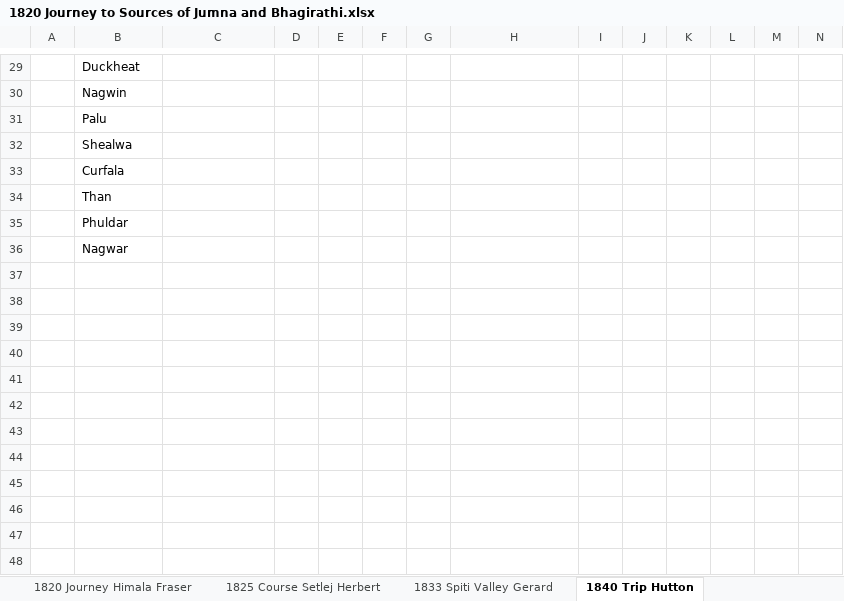
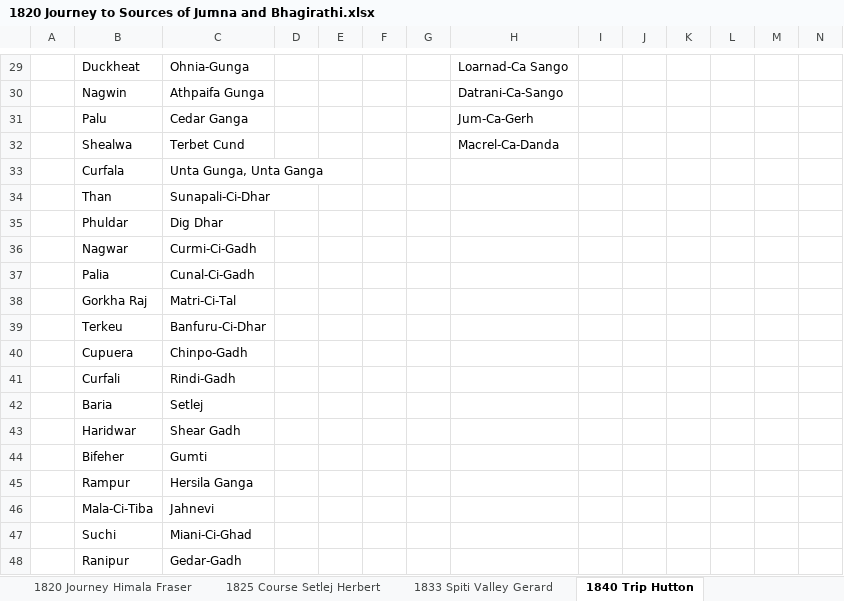
Before and after one commit to Su-1042/My_Work, an Excel workbook: Work/CHR_annotation/1820 Journey to Sources of Jumna and Bhagirathi.xlsx, sheet 1840 Trip Hutton, drawn as a sheet; only a part is shown, gaps mark what is left out; values as stored, in another font and other column widths than the file's, no borders; rows hold the shown columns only; the diff covers the shown part only; the diff names each change by its address in the sheet, - before the commit and + after, or states it on an @@ line.

```diff
--- a/Work/CHR_annotation/1820 Journey to Sources of Jumna and Bhagirathi.xlsx (sheet 1840 Trip Hutton)
+++ b/Work/CHR_annotation/1820 Journey to Sources of Jumna and Bhagirathi.xlsx (sheet 1840 Trip Hutton)
-C29: (empty)
+C29: Ohnia-Gunga
-H29: (empty)
+H29: Loarnad-Ca Sango
-C30: (empty)
+C30: Athpaifa Gunga
-H30: (empty)
+H30: Datrani-Ca-Sango
-C31: (empty)
+C31: Cedar Ganga
-H31: (empty)
+H31: Jum-Ca-Gerh
-C32: (empty)
+C32: Terbet Cund
-H32: (empty)
+H32: Macrel-Ca-Danda
-C33: (empty)
+C33: Unta Gunga, Unta Ganga
-C34: (empty)
+C34: Sunapali-Ci-Dhar
-C35: (empty)
+C35: Dig Dhar
-C36: (empty)
+C36: Curmi-Ci-Gadh
+row 37:  | Palia | Cunal-Ci-Gadh
+row 38:  | Gorkha Raj | Matri-Ci-Tal
+row 39:  | Terkeu | Banfuru-Ci-Dhar
+row 40:  | Cupuera | Chinpo-Gadh
+row 41:  | Curfali | Rindi-Gadh
+row 42:  | Baria | Setlej
+row 43:  | Haridwar | Shear Gadh
+row 44:  | Bifeher | Gumti
+row 45:  | Rampur | Hersila Ganga
+row 46:  | Mala-Ci-Tiba | Jahnevi
+row 47:  | Suchi | Miani-Ci-Ghad
+row 48:  | Ranipur | Gedar-Gadh
```
Also changed, not shown: 29 added rows and 63 edited cells elsewhere in this sheet, 3 other files.
